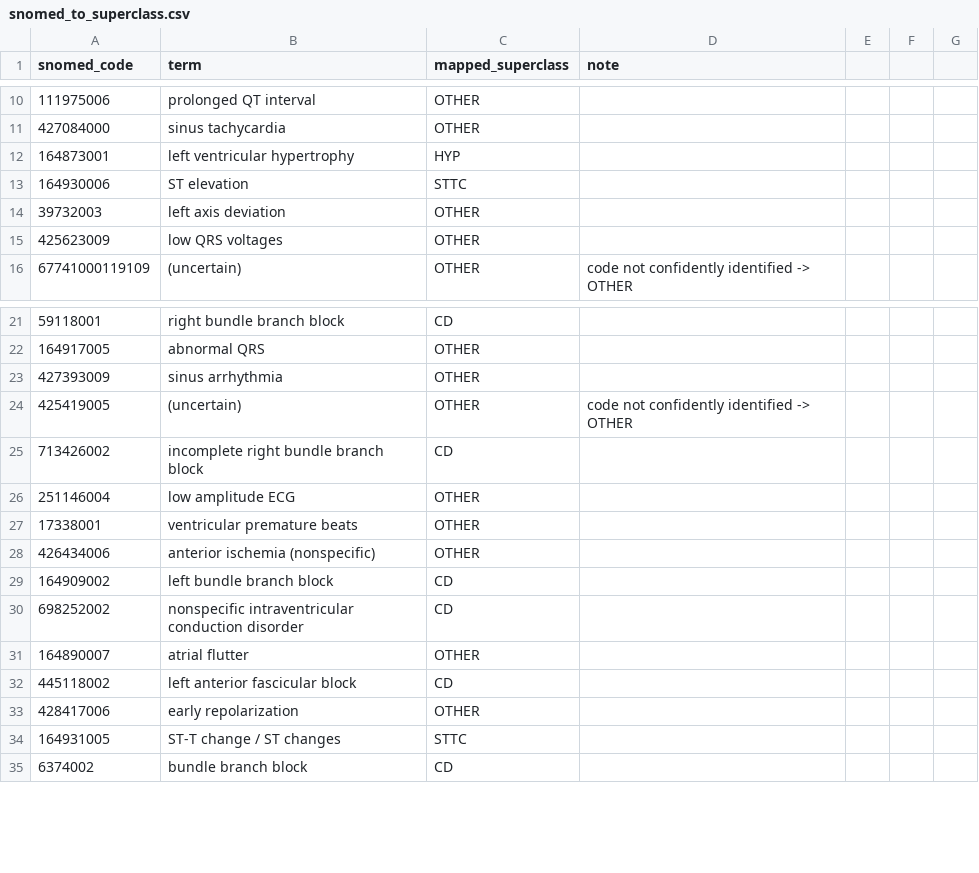
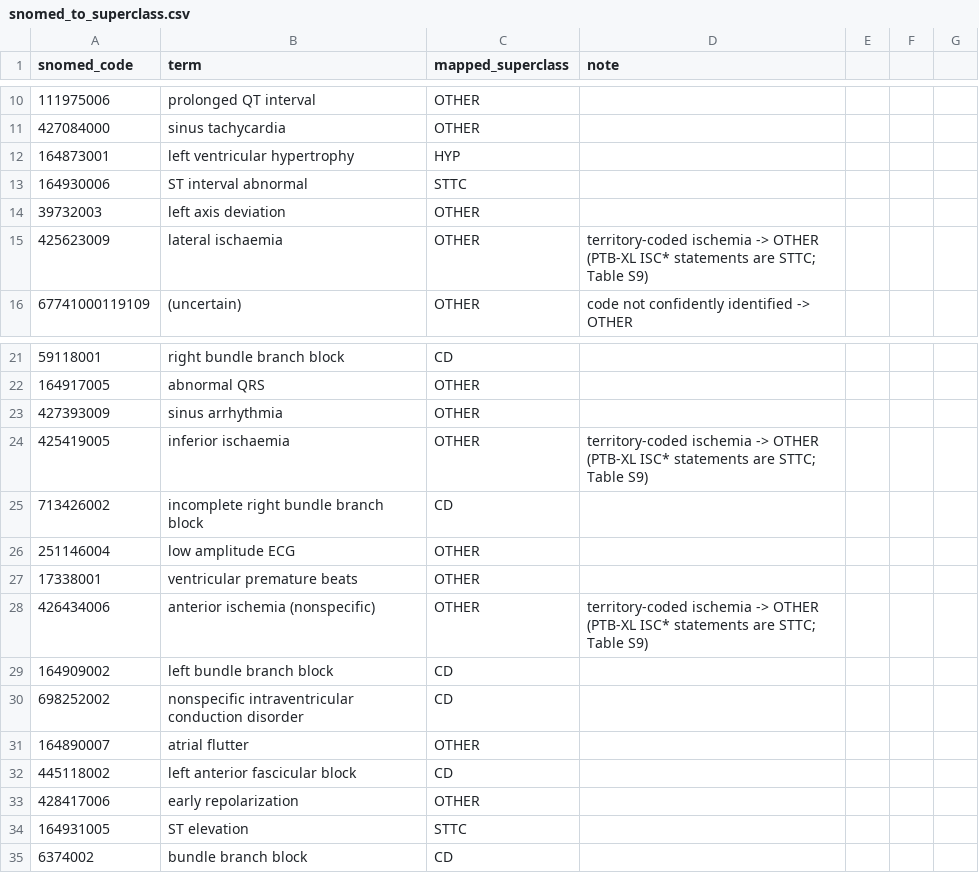
Before and after one commit to melonlink/I-GraphECG, a CSV file: igraphecg/artifacts/label_maps/snomed_to_superclass.csv, drawn as a sheet; only a part is shown, gaps mark what is left out.

Commit message:
Revision v7: code, outputs and tests matching the revised manuscript
Oracle fold-10 re-fit (scripts/32, runs/v1fix_oracle_fold10); ST-mode transmission gain written
by script 50 (st_mode_gain.csv, five seeds); external bootstrap CI (classify_external.py,
cls_*.json); optional atrial-window loss term (off by default) and the W1P control; W1K
label-composition statistics with corrected SNOMED term labels (164931005 = ST elevation,
164930006 = ST interval abnormal; superclass assignment unchanged); W1R design-fold check of the
three-lead selection (Supplementary Table S18). paper.lock.yaml and REPRODUCIBILITY.md register
the new outputs; figures 3, 6, 7 regenerated (single panel-label set, manuscript symbols on
axes, paired-difference CI).

Tests: tests/test_manuscript_numbers.py ties the numbers stated in the manuscript to the frozen
outputs when the manuscript sources are present beside the code (63 tests in total).

```diff
--- a/igraphecg/artifacts/label_maps/snomed_to_superclass.csv
+++ b/igraphecg/artifacts/label_maps/snomed_to_superclass.csv
@@ -12,5 +12,5 @@ snomed_code,term,mapped_superclass,note
 164873001,left ventricular hypertrophy,HYP,
-164930006,ST elevation,STTC,
+164930006,ST interval abnormal,STTC,
 39732003,left axis deviation,OTHER,
-425623009,low QRS voltages,OTHER,
+425623009,lateral ischaemia,OTHER,territory-coded ischemia -> OTHER (PTB-XL ISC* statements are STTC; Table S9)
 67741000119109,(uncertain),OTHER,code not confidently identified -> OTHER
@@ -23,3 +23,3 @@ snomed_code,term,mapped_superclass,note
 427393009,sinus arrhythmia,OTHER,
-425419005,(uncertain),OTHER,code not confidently identified -> OTHER
+425419005,inferior ischaemia,OTHER,territory-coded ischemia -> OTHER (PTB-XL ISC* statements are STTC; Table S9)
 713426002,incomplete right bundle branch block,CD,
@@ -27,3 +27,3 @@ snomed_code,term,mapped_superclass,note
 17338001,ventricular premature beats,OTHER,
-426434006,anterior ischemia (nonspecific),OTHER,
+426434006,anterior ischemia (nonspecific),OTHER,territory-coded ischemia -> OTHER (PTB-XL ISC* statements are STTC; Table S9)
 164909002,left bundle branch block,CD,
@@ -33,3 +33,3 @@ snomed_code,term,mapped_superclass,note
 428417006,early repolarization,OTHER,
-164931005,ST-T change / ST changes,STTC,
+164931005,ST elevation,STTC,
 6374002,bundle branch block,CD,
```
Also changed, not shown: outputs/runs/v7rev_stats/W1K_mi_records_detail.csv, outputs/runs/v7rev_stats/W1K_sttc_code_histogram.csv, 35 other files.
